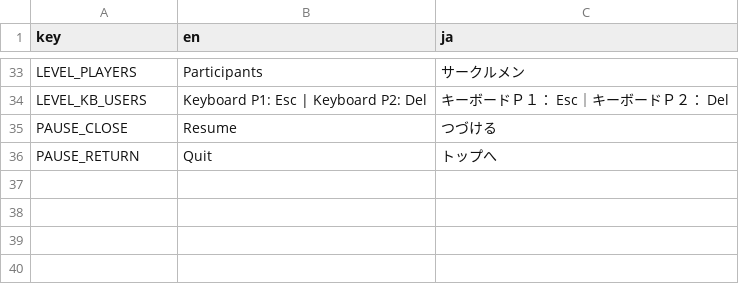
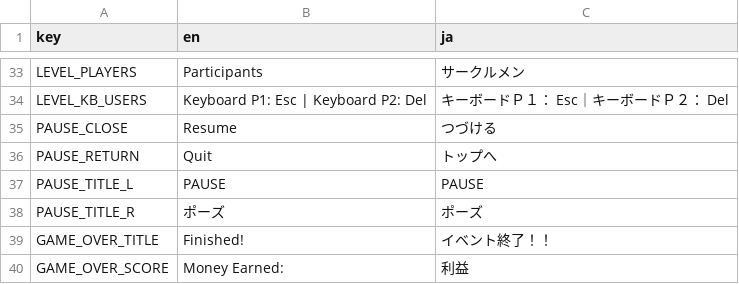
Before and after one commit to Kyou-Koo/overket, a CSV file: overket_tl.csv, drawn as a sheet; only a part is shown, gaps mark what is left out.

Commit message:
additional pause menu stuff, cleanup on end game

```diff
--- a/overket_tl.csv
+++ b/overket_tl.csv
@@ -36 +36,5 @@ PAUSE_CLOSE,Resume,つづける
 PAUSE_RETURN,Quit,トップへ
+PAUSE_TITLE_L,PAUSE,PAUSE
+PAUSE_TITLE_R,ポーズ,ポーズ
+GAME_OVER_TITLE,Finished!,イベント終了！！
+GAME_OVER_SCORE,Money Earned:,利益
```
Also changed, not shown: 15 other files.
